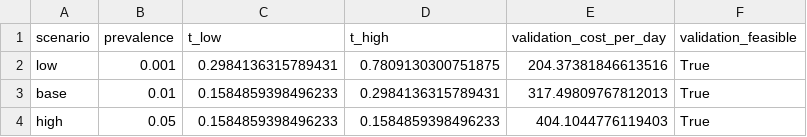
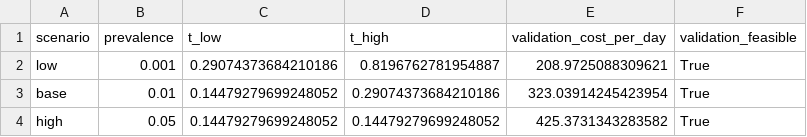
Before and after one commit to NileshB1/malicious-package-detection, a CSV file: reports/tables/policy_thresholds.csv, drawn as a sheet.

```diff
--- a/reports/tables/policy_thresholds.csv
+++ b/reports/tables/policy_thresholds.csv
@@ -1,4 +1,4 @@
 scenario,prevalence,t_low,t_high,validation_cost_per_day,validation_feasible
-low,0.001,0.2984136315789431,0.7809130300751875,204.37381846613516,True
-base,0.01,0.1584859398496233,0.2984136315789431,317.49809767812013,True
-high,0.05,0.1584859398496233,0.1584859398496233,404.1044776119403,True
+low,0.001,0.29074373684210186,0.8196762781954887,208.9725088309621,True
+base,0.01,0.14479279699248052,0.29074373684210186,323.03914245423954,True
+high,0.05,0.14479279699248052,0.14479279699248052,425.3731343283582,True
```
Also changed, not shown: reports/tables/break_even.csv, reports/tables/business_scenarios.csv, 5 other files.
